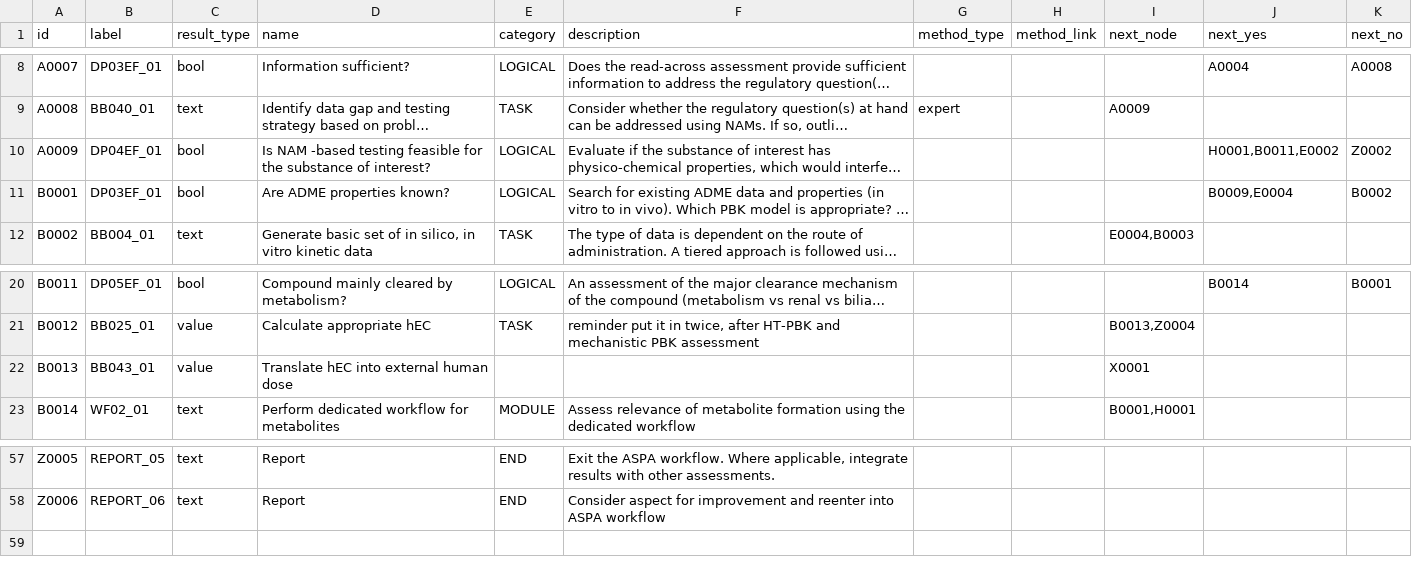
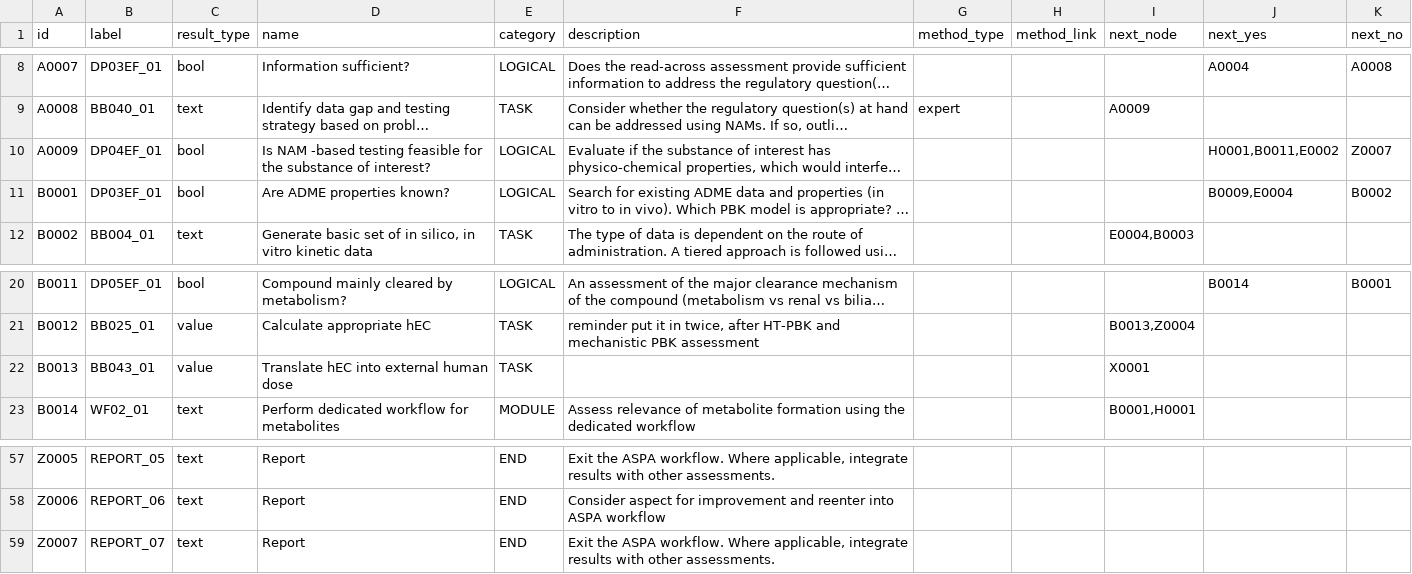
Before and after one commit to phi-grib/namastox, a CSV file: namastox/default/workflow.csv, drawn as a sheet; only a part is shown, gaps mark what is left out; long unchanged cells end in …; the diff names each change by its address in the sheet, - before the commit and + after, or states it on an @@ line.

Commit message:
workflow21 updated

```diff
--- a/namastox/default/workflow.csv
+++ b/namastox/default/workflow.csv
-K10 (next_no): Z0002
+K10 (next_no): Z0007
-E22 (category): (empty)
+E22 (category): TASK
+row 59: Z0007 | REPORT_07 | text | Report | END | Exit the ASPA workflow. Where applicable, integrate results with other assessments.
```
Also changed, not shown: 1 other file.
